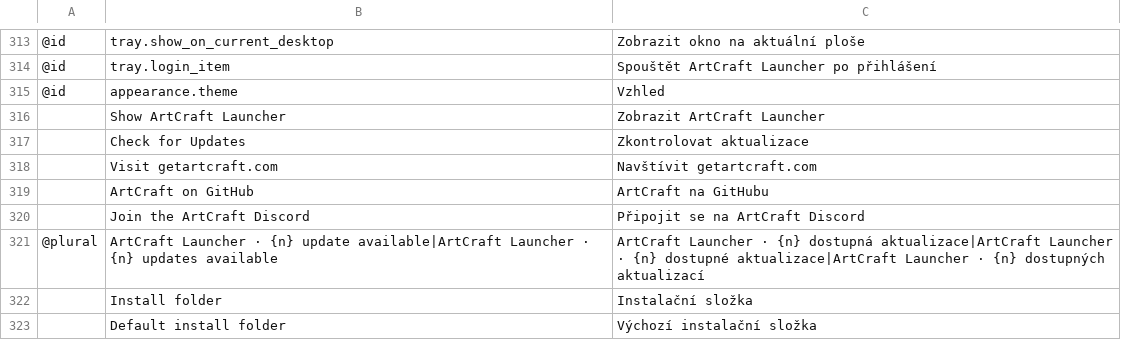
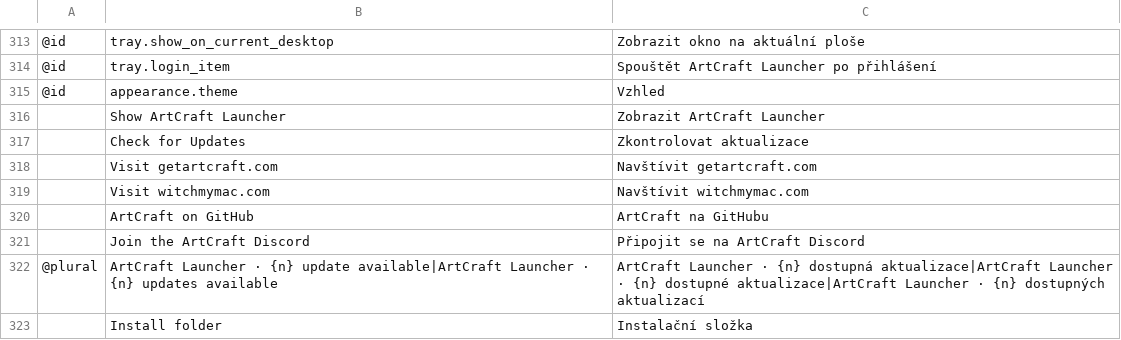
Before and after one commit to matthfaria96/bettercraft-launcher, a TSV file: crates/ui-egui/src/i18n/cs.tsv, drawn as a sheet; only a part is shown, gaps mark what is left out; the shorter side is filled out with more unchanged rows; the diff names each change by its address in the sheet, - before the commit and + after, or states it on an @@ line.

```diff
--- a/crates/ui-egui/src/i18n/cs.tsv
+++ b/crates/ui-egui/src/i18n/cs.tsv
+row 319:  | Visit witchmymac.com | Navštívit witchmymac.com
```
Also changed, not shown: crates/ui-egui/src/i18n/de.tsv, crates/ui-egui/src/i18n/hu.tsv, 11 other files.
